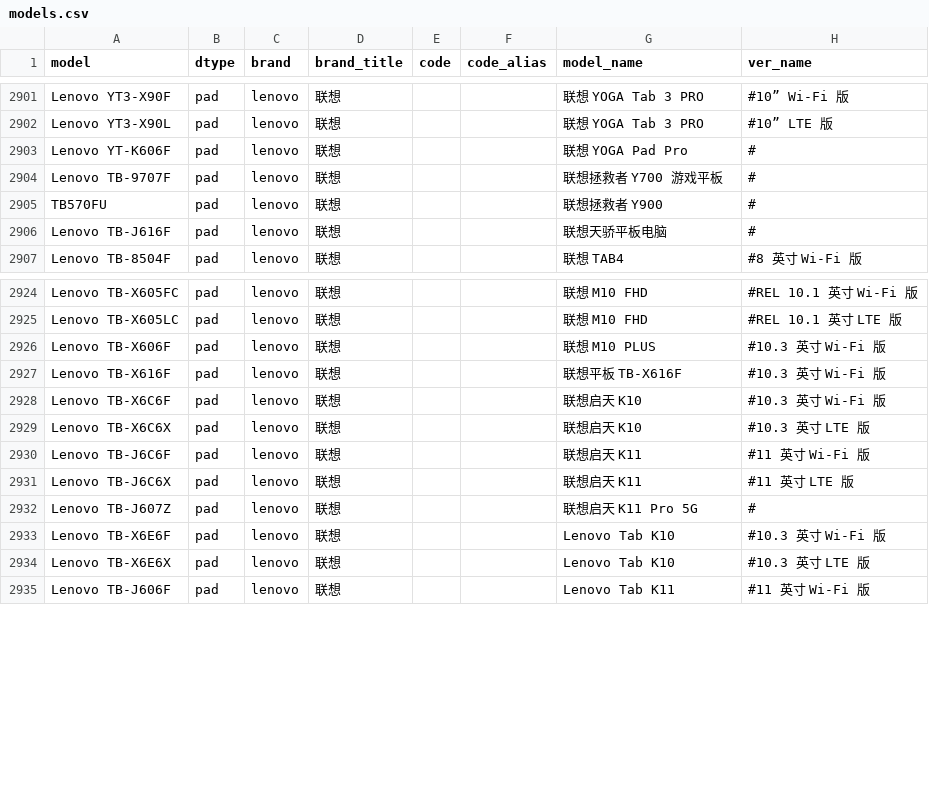
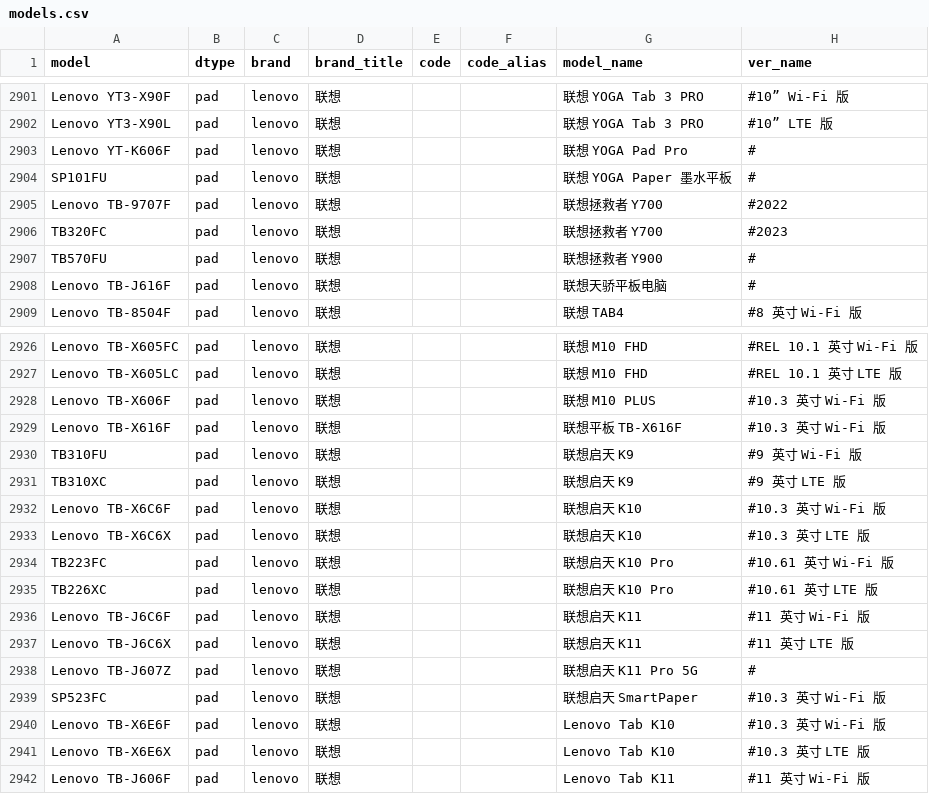
Before and after one commit to KHwang9883/MobileModels, a CSV file: scripts/models.csv, drawn as a sheet; only a part is shown, gaps mark what is left out.

Commit message:
[lenovo] 新增 部分平板电脑型号

```diff
--- a/scripts/models.csv
+++ b/scripts/models.csv
@@ -2903,3 +2903,5 @@ Lenovo YT3-X90L,pad,lenovo,联想,,,联想 YOGA Tab 3 PRO,#10” LTE 版
 Lenovo YT-K606F,pad,lenovo,联想,,,联想 YOGA Pad Pro,#
-Lenovo TB-9707F,pad,lenovo,联想,,,联想拯救者 Y700 游戏平板,#
+SP101FU,pad,lenovo,联想,,,联想 YOGA Paper 墨水平板,#
+Lenovo TB-9707F,pad,lenovo,联想,,,联想拯救者 Y700,#2022
+TB320FC,pad,lenovo,联想,,,联想拯救者 Y700,#2023
 TB570FU,pad,lenovo,联想,,,联想拯救者 Y900,#
@@ -2927,4 +2929,8 @@ Lenovo TB-X606F,pad,lenovo,联想,,,联想 M10 PLUS,#10.3 英寸 Wi-Fi 版
 Lenovo TB-X616F,pad,lenovo,联想,,,联想平板 TB-X616F,#10.3 英寸 Wi-Fi 版
+TB310FU,pad,lenovo,联想,,,联想启天 K9,#9 英寸 Wi-Fi 版
+TB310XC,pad,lenovo,联想,,,联想启天 K9,#9 英寸 LTE 版
 Lenovo TB-X6C6F,pad,lenovo,联想,,,联想启天 K10,#10.3 英寸 Wi-Fi 版
 Lenovo TB-X6C6X,pad,lenovo,联想,,,联想启天 K10,#10.3 英寸 LTE 版
+TB223FC,pad,lenovo,联想,,,联想启天 K10 Pro,#10.61 英寸 Wi-Fi 版
+TB226XC,pad,lenovo,联想,,,联想启天 K10 Pro,#10.61 英寸 LTE 版
 Lenovo TB-J6C6F,pad,lenovo,联想,,,联想启天 K11,#11 英寸 Wi-Fi 版
@@ -2932,2 +2938,3 @@ Lenovo TB-J6C6X,pad,lenovo,联想,,,联想启天 K11,#11 英寸 LTE 版
 Lenovo TB-J607Z,pad,lenovo,联想,,,联想启天 K11 Pro 5G,#
+SP523FC,pad,lenovo,联想,,,联想启天 SmartPaper,#10.3 英寸 Wi-Fi 版
 Lenovo TB-X6E6F,pad,lenovo,联想,,,Lenovo Tab K10,#10.3 英寸 Wi-Fi 版
```
Also changed, not shown: 2 other files.
